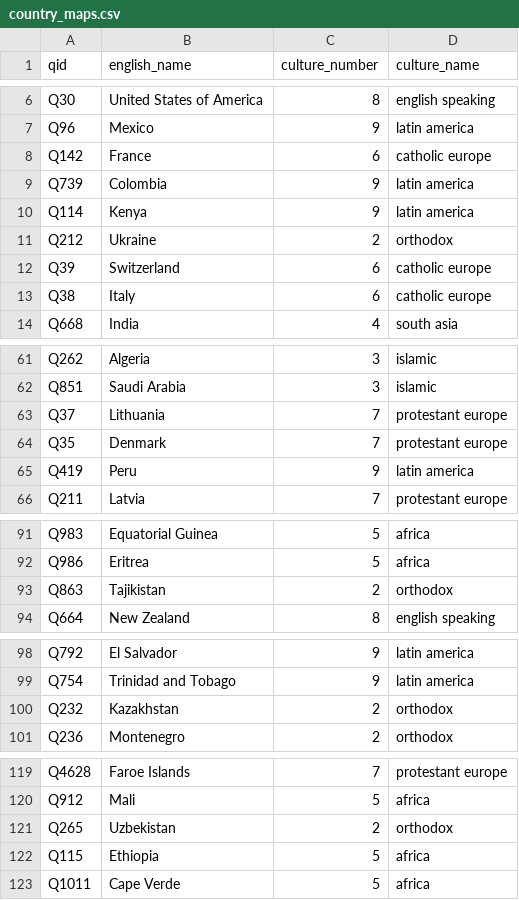
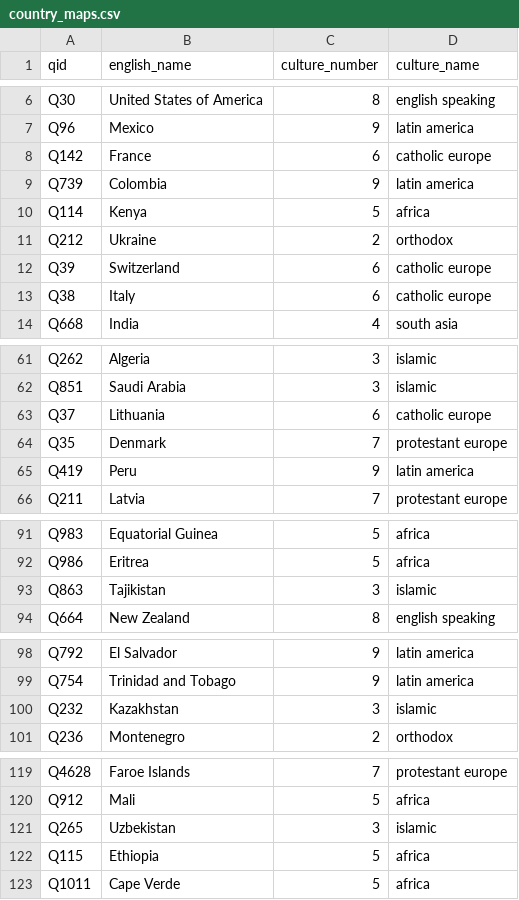
Before and after one commit to notconfusing/WIGI, a CSV file: helpers/aggregation_maps/country_maps.csv, drawn as a sheet; only a part is shown, gaps mark what is left out; the diff covers the shown part only.

Commit message:
Update country_maps.csv

```diff
--- a/helpers/aggregation_maps/country_maps.csv
+++ b/helpers/aggregation_maps/country_maps.csv
@@ -9,3 +9,3 @@ Q142,France,6,catholic europe
 Q739,Colombia,9,latin america
-Q114,Kenya,9,latin america
+Q114,Kenya,5,africa
 Q212,Ukraine,2,orthodox
@@ -62,3 +62,3 @@ Q262,Algeria,3,islamic
 Q851,Saudi Arabia,3,islamic
-Q37,Lithuania,7,protestant europe
+Q37,Lithuania,6,catholic europe
 Q35,Denmark,7,protestant europe
@@ -92,3 +92,3 @@ Q983,Equatorial Guinea,5,africa
 Q986,Eritrea,5,africa
-Q863,Tajikistan,2,orthodox
+Q863,Tajikistan,3,islamic
 Q664,New Zealand,8,english speaking
@@ -99,3 +99,3 @@ Q792,El Salvador,9,latin america
 Q754,Trinidad and Tobago,9,latin america
-Q232,Kazakhstan,2,orthodox
+Q232,Kazakhstan,3,islamic
 Q236,Montenegro,2,orthodox
@@ -120,3 +120,3 @@ Q4628,Faroe Islands,7,protestant europe
 Q912,Mali,5,africa
-Q265,Uzbekistan,2,orthodox
+Q265,Uzbekistan,3,islamic
 Q115,Ethiopia,5,africa
```
Also changed, not shown: 4 edited cells elsewhere in this file.
